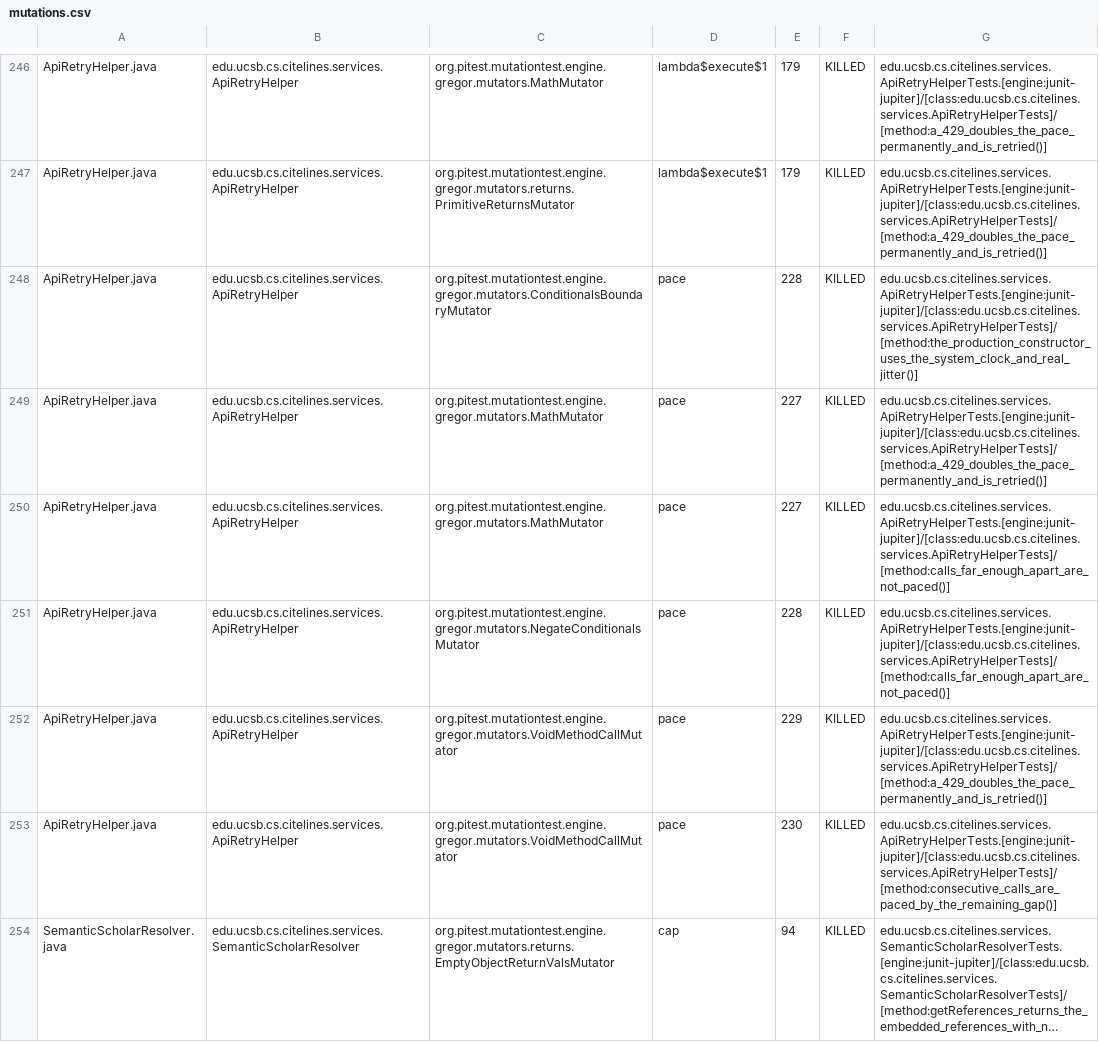
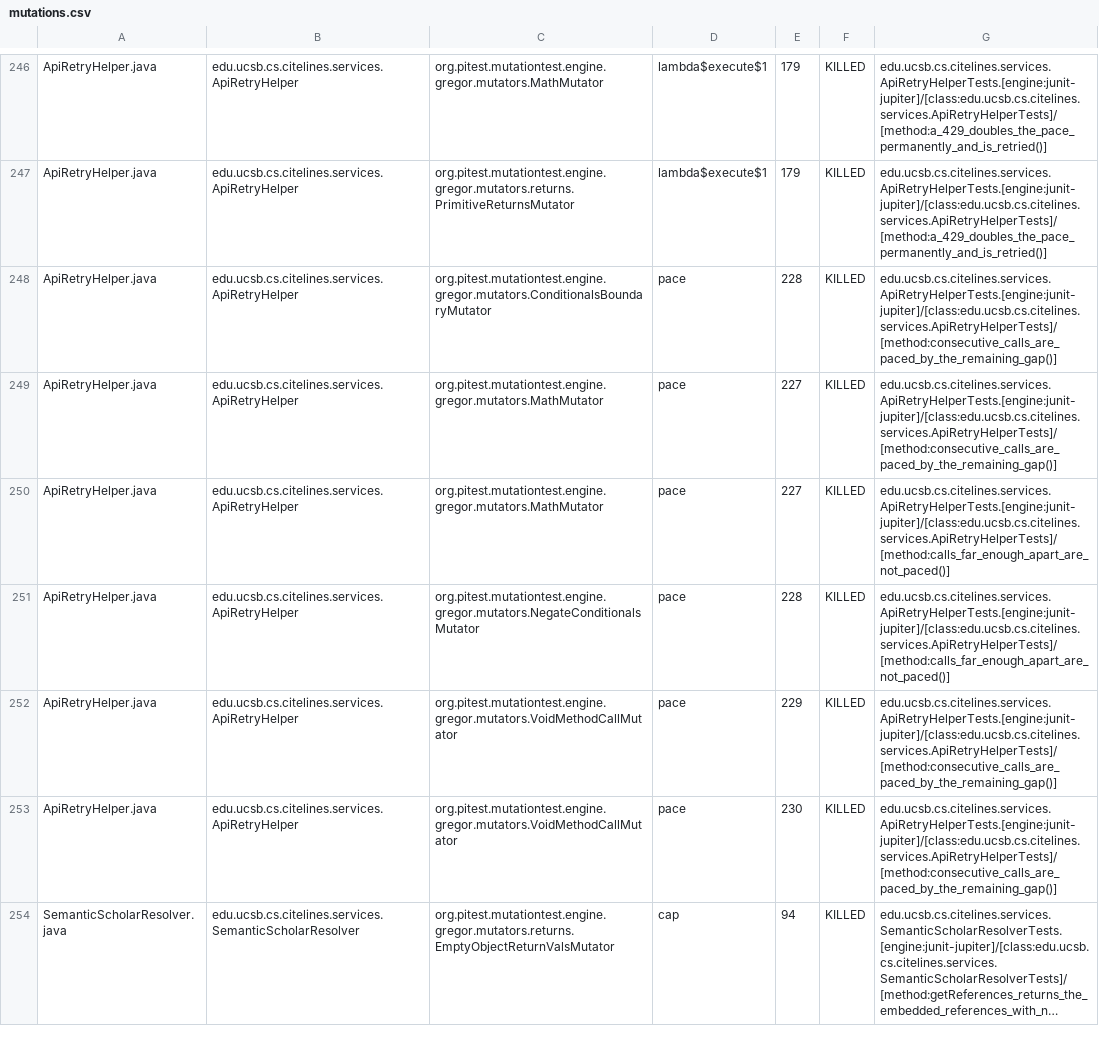
Before and after one commit to ucsb-cs156/proj-citelines, a CSV file: prs/40/pitest/mutations.csv, drawn as a sheet; only a part is shown, gaps mark what is left out; long unchanged cells end in …; the diff covers the shown part only.

Commit message:
Deploying to gh-pages from @ ucsb-cs156/proj-citelines@a39d9ee9dc0e45492d4f0ab00b246cb10e7ee7f3 🚀

```diff
--- a/prs/40/pitest/mutations.csv
+++ b/prs/40/pitest/mutations.csv
@@ -247,7 +247,7 @@ ApiRetryHelper.java,edu.ucsb.cs.citelines.services.ApiRetryHelper,org.pitest.mut
 ApiRetryHelper.java,edu.ucsb.cs.citelines.services.ApiRetryHelper,org.pitest.mutationtest.engine.gregor.mutators.returns.PrimitiveReturnsMutator,lambda$execute$1,179,KILLED,edu.ucsb.cs.citelines.services.ApiRetryHelperTests.[engine:junit-jupiter]/[class:edu.ucsb.cs.citelines.services.ApiRetryHelperTests]/[method:a_429_doubles_the_pace_permanently_and_is_retried()]
-ApiRetryHelper.java,edu.ucsb.cs.citelines.services.ApiRetryHelper,org.pitest.mutationtest.engine.gregor.mutators.ConditionalsBoundaryMutator,pace,228,KILLED,edu.ucsb.cs.citelines.services.ApiRetryHelperTests.[engine:junit-jupiter]/[class:edu.ucsb.cs.citelines.services.ApiRetryHelperTests]/[method:the_production_constructor_uses_the_system_clock_and_real_jitter()]
-ApiRetryHelper.java,edu.ucsb.cs.citelines.services.ApiRetryHelper,org.pitest.mutationtest.engine.gregor.mutators.MathMutator,pace,227,KILLED,edu.ucsb.cs.citelines.services.ApiRetryHelperTests.[engine:junit-jupiter]/[class:edu.ucsb.cs.citelines.services.ApiRetryHelperTests]/[method:a_429_doubles_the_pace_permanently_and_is_retried()]
+ApiRetryHelper.java,edu.ucsb.cs.citelines.services.ApiRetryHelper,org.pitest.mutationtest.engine.gregor.mutators.ConditionalsBoundaryMutator,pace,228,KILLED,edu.ucsb.cs.citelines.services.ApiRetryHelperTests.[engine:junit-jupiter]/[class:edu.ucsb.cs.citelines.services.ApiRetryHelperTests]/[method:consecutive_calls_are_paced_by_the_remaining_gap()]
+ApiRetryHelper.java,edu.ucsb.cs.citelines.services.ApiRetryHelper,org.pitest.mutationtest.engine.gregor.mutators.MathMutator,pace,227,KILLED,edu.ucsb.cs.citelines.services.ApiRetryHelperTests.[engine:junit-jupiter]/[class:edu.ucsb.cs.citelines.services.ApiRetryHelperTests]/[method:consecutive_calls_are_paced_by_the_remaining_gap()]
 ApiRetryHelper.java,edu.ucsb.cs.citelines.services.ApiRetryHelper,org.pitest.mutationtest.engine.gregor.mutators.MathMutator,pace,227,KILLED,edu.ucsb.cs.citelines.services.ApiRetryHelperTests.[engine:junit-jupiter]/[class:edu.ucsb.cs.citelines.services.ApiRetryHelperTests]/[method:calls_far_enough_apart_are_not_paced()]
 ApiRetryHelper.java,edu.ucsb.cs.citelines.services.ApiRetryHelper,org.pitest.mutationtest.engine.gregor.mutators.NegateConditionalsMutator,pace,228,KILLED,edu.ucsb.cs.citelines.services.ApiRetryHelperTests.[engine:junit-jupiter]/[class:edu.ucsb.cs.citelines.services.ApiRetryHelperTests]/[method:calls_far_enough_apart_are_not_paced()]
-ApiRetryHelper.java,edu.ucsb.cs.citelines.services.ApiRetryHelper,org.pitest.mutationtest.engine.gregor.mutators.VoidMethodCallMutator,pace,229,KILLED,edu.ucsb.cs.citelines.services.ApiRetryHelperTests.[engine:junit-jupiter]/[class:edu.ucsb.cs.citelines.services.ApiRetryHelperTests]/[method:a_429_doubles_the_pace_permanently_and_is_retried()]
+ApiRetryHelper.java,edu.ucsb.cs.citelines.services.ApiRetryHelper,org.pitest.mutationtest.engine.gregor.mutators.VoidMethodCallMutator,pace,229,KILLED,edu.ucsb.cs.citelines.services.ApiRetryHelperTests.[engine:junit-jupiter]/[class:edu.ucsb.cs.citelines.services.ApiRetryHelperTests]/[method:consecutive_calls_are_paced_by_the_remaining_gap()]
 ApiRetryHelper.java,edu.ucsb.cs.citelines.services.ApiRetryHelper,org.pitest.mutationtest.engine.gregor.mutators.VoidMethodCallMutator,pace,230,KILLED,edu.ucsb.cs.citelines.services.ApiRetryHelperTests.[engine:junit-jupiter]/[class:edu.ucsb.cs.citelines.services.ApiRetryHelperTests]/[method:consecutive_calls_are_paced_by_the_remaining_gap()]
```
Also changed, not shown: 61 edited cells elsewhere in this file, 40 other files.
